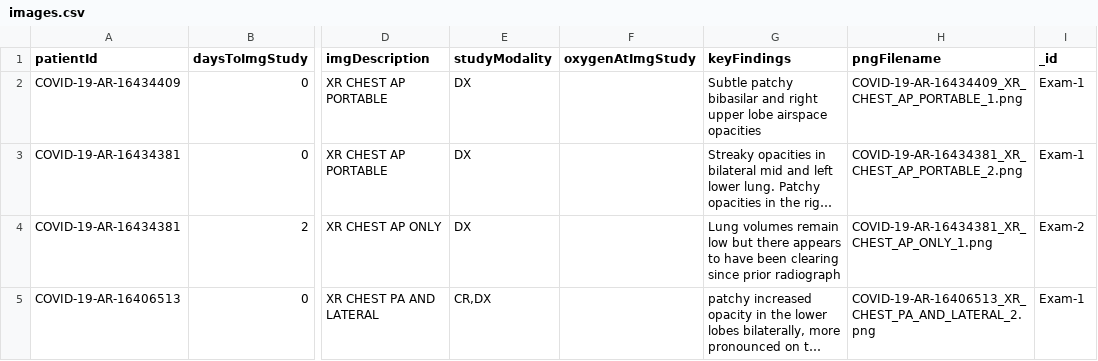
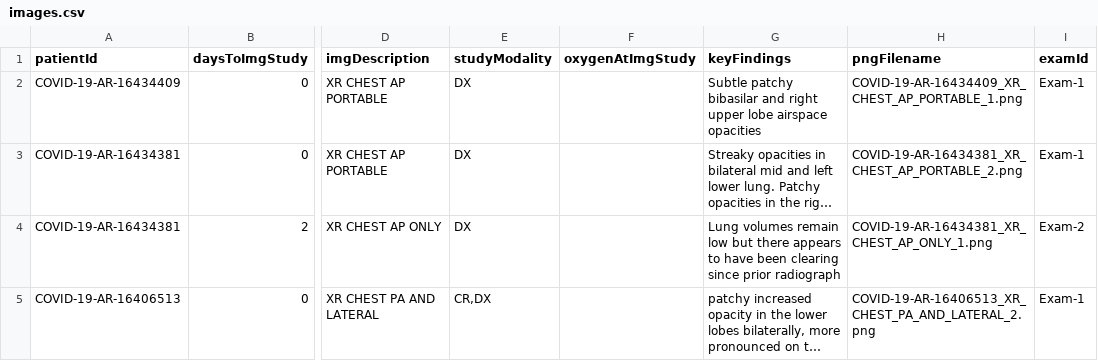
Before and after one commit to SWE-6/SWE-6, a CSV file: server/images.csv, drawn as a sheet; only a part is shown, gaps mark what is left out; long unchanged cells end in …; the diff names each change by its address in the sheet, - before the commit and + after, or states it on an @@ line.

Commit message:
Most of the elements from exams collection from the db were missing. Fixed the exams collection and updated the api controllers to accomodate the changes.

```diff
--- a/server/images.csv
+++ b/server/images.csv
-I1: _id
+I1: examId
```
Also changed, not shown: 3 other files.
